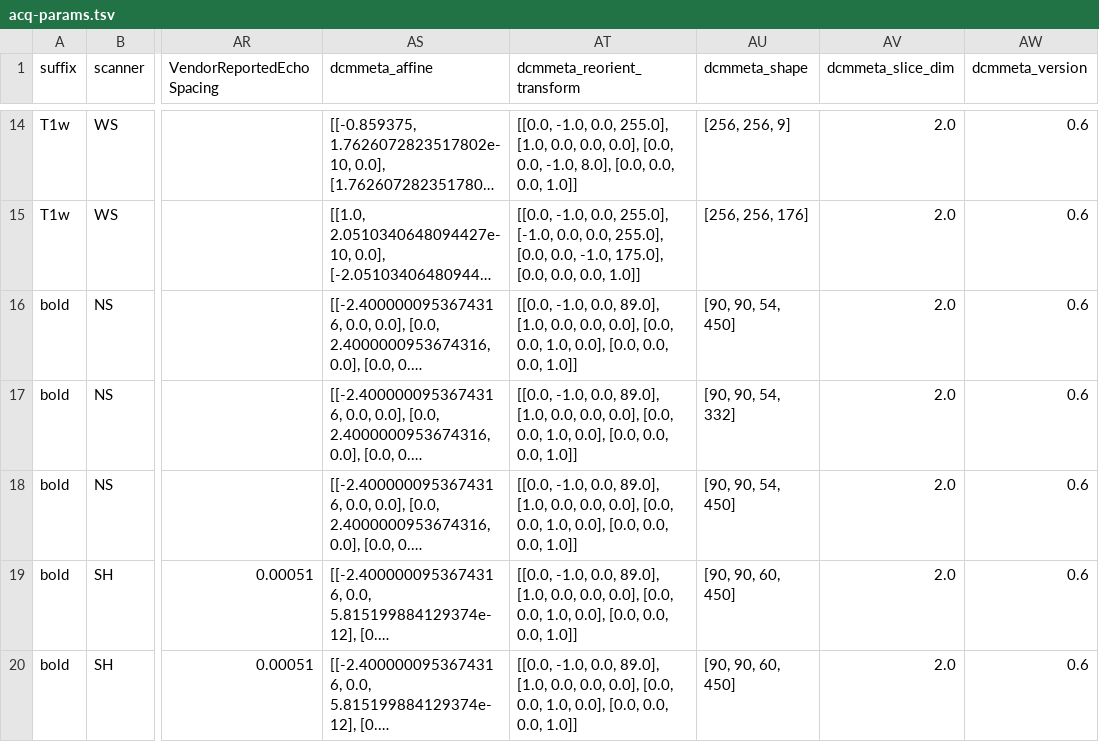
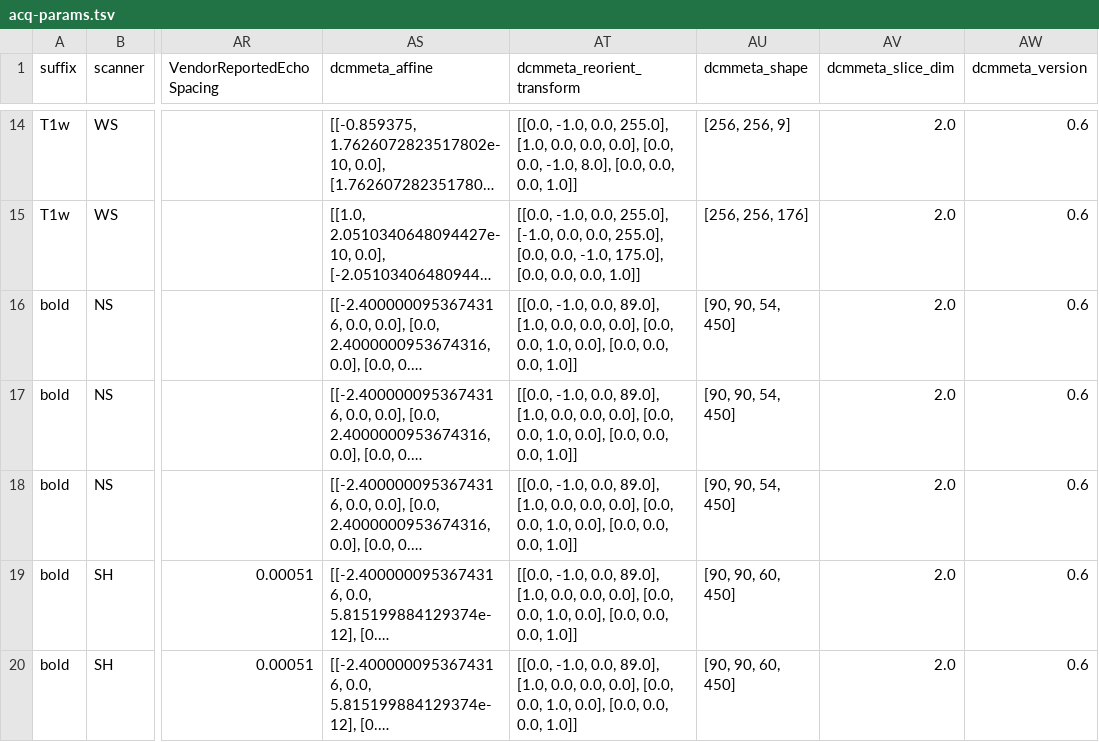
Before and after one commit to a2cps/mri_imaging_pipeline, a TSV file: heudiconv_app/assets/acq-params.tsv, drawn as a sheet; only a part is shown, gaps mark what is left out; long unchanged cells end in …; the diff names each change by its address in the sheet, - before the commit and + after, or states it on an @@ line.

Commit message:
update reference length of NS phantom bold scan

```diff
--- a/heudiconv_app/assets/acq-params.tsv
+++ b/heudiconv_app/assets/acq-params.tsv
-AU17 (dcmmeta_shape): [90, 90, 54, 332]
+AU17 (dcmmeta_shape): [90, 90, 54, 450]
```
Also changed, not shown: 1 other file.
